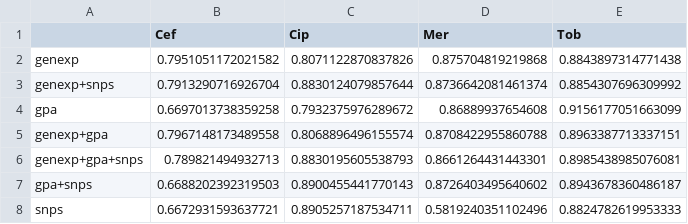
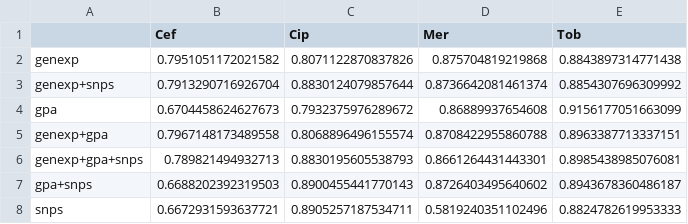
Before and after one commit to riccardo03-maker/Multiomic_integration_antimicrobial_resistance, a CSV file: pipelines/results/ml_algorithms/svm_paper/svm_paper_cv_scores.csv, drawn as a sheet.

```diff
--- a/pipelines/results/ml_algorithms/svm_paper/svm_paper_cv_scores.csv
+++ b/pipelines/results/ml_algorithms/svm_paper/svm_paper_cv_scores.csv
@@ -3,3 +3,3 @@ genexp,0.7951051172021582,0.8071122870837826,0.875704819219868,0.884389731477143
 genexp+snps,0.7913290716926704,0.8830124079857644,0.8736642081461374,0.8854307696309992
-gpa,0.6697013738359258,0.7932375976289672,0.86889937654608,0.9156177051663099
+gpa,0.6704458624627673,0.7932375976289672,0.86889937654608,0.9156177051663099
 genexp+gpa,0.7967148173489558,0.8068896496155574,0.8708422955860788,0.8963387713337151
```
Also changed, not shown: pipelines/results/ml_algorithms/svm_paper/svm_paper_cv_std.csv, 1 other file.
